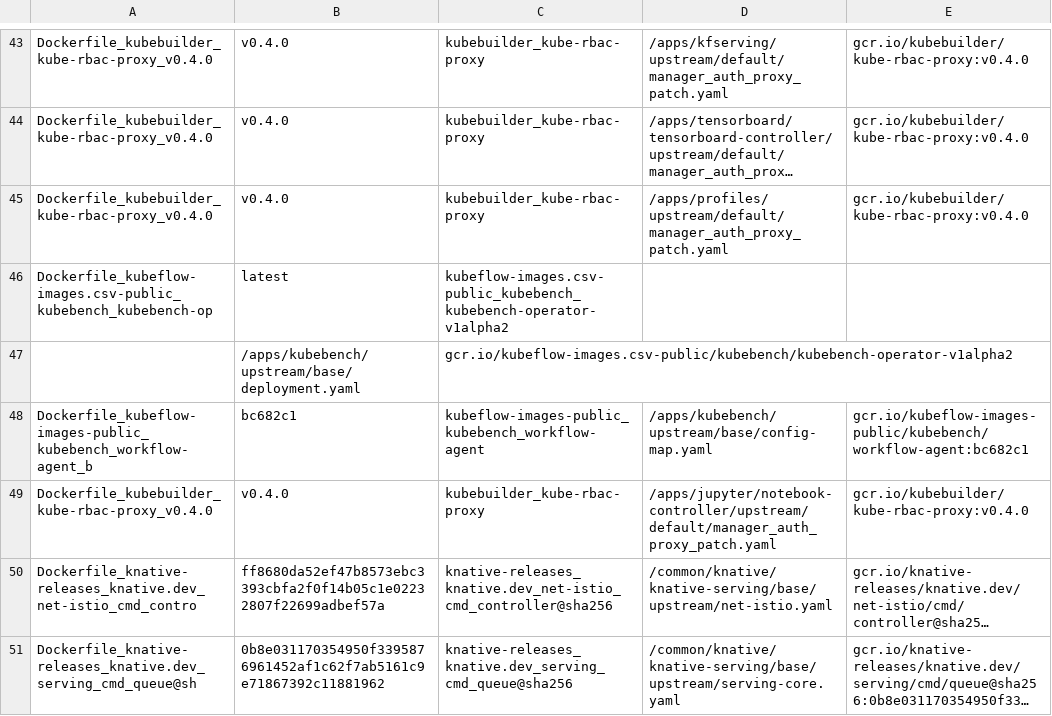
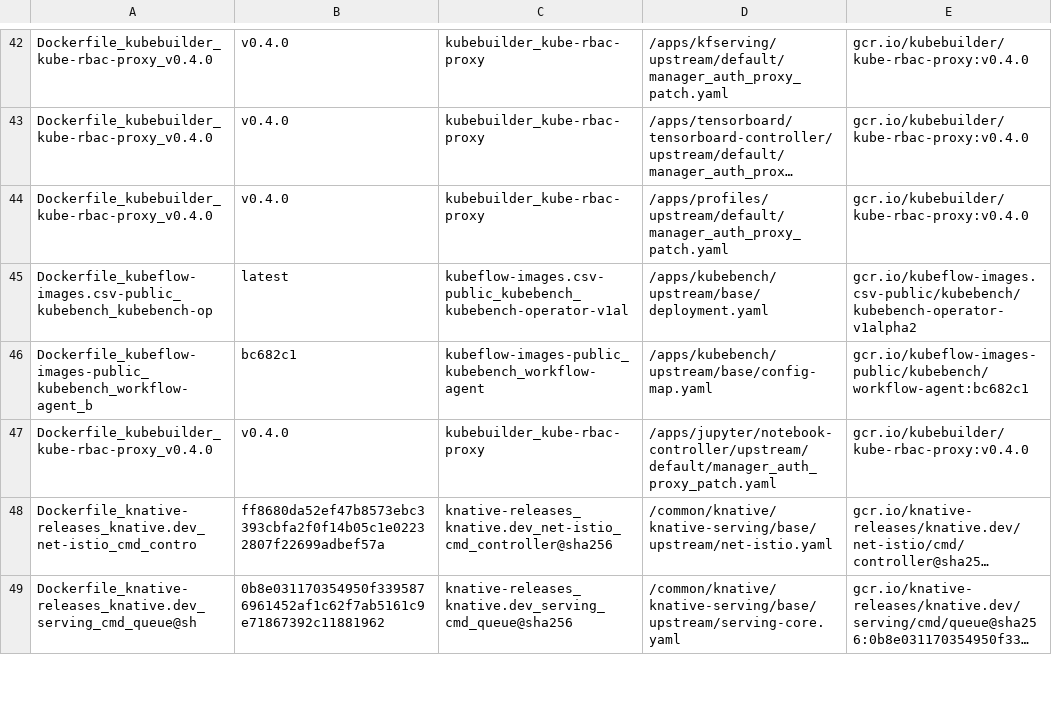
Before and after one commit to SuiyunCloud/kubeflow-install, a CSV file: scripts/dokcerfile_list.csv, drawn as a sheet; only a part is shown, gaps mark what is left out; long unchanged cells end in …; removed rows and columns are numbered as before the commit, all else as after; the diff covers the shown part only; the diff names each change by its address in the sheet, - before the commit and + after, or states it on an @@ line.

```diff
--- a/scripts/dokcerfile_list.csv
+++ b/scripts/dokcerfile_list.csv
-C45: kubeflow-images.csv-public_kubebench_kubebench-operator-v1alpha2
+C45: kubeflow-images.csv-public_kubebench_kubebench-operator-v1al
-D45: (empty)
+D45: /apps/kubebench/upstream/base/deployment.yaml
-E45: (empty)
+E45: gcr.io/kubeflow-images.csv-public/kubebench/kubebench-operator-v1alpha2
-row 47:  | /apps/kubebench/upstream/base/deployment.yaml | gcr.io/kubeflow-images.csv-public/kubebench/kubebench-operator-v1alpha2
```
Also changed, not shown: 1 removed row and 7 edited cells elsewhere in this file, 57 other files.
